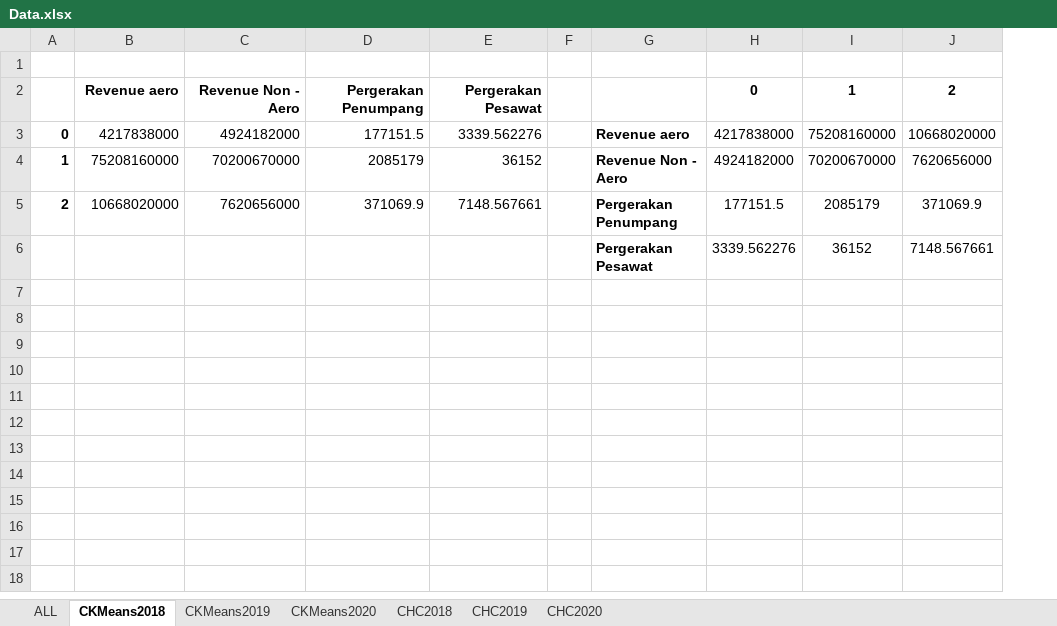
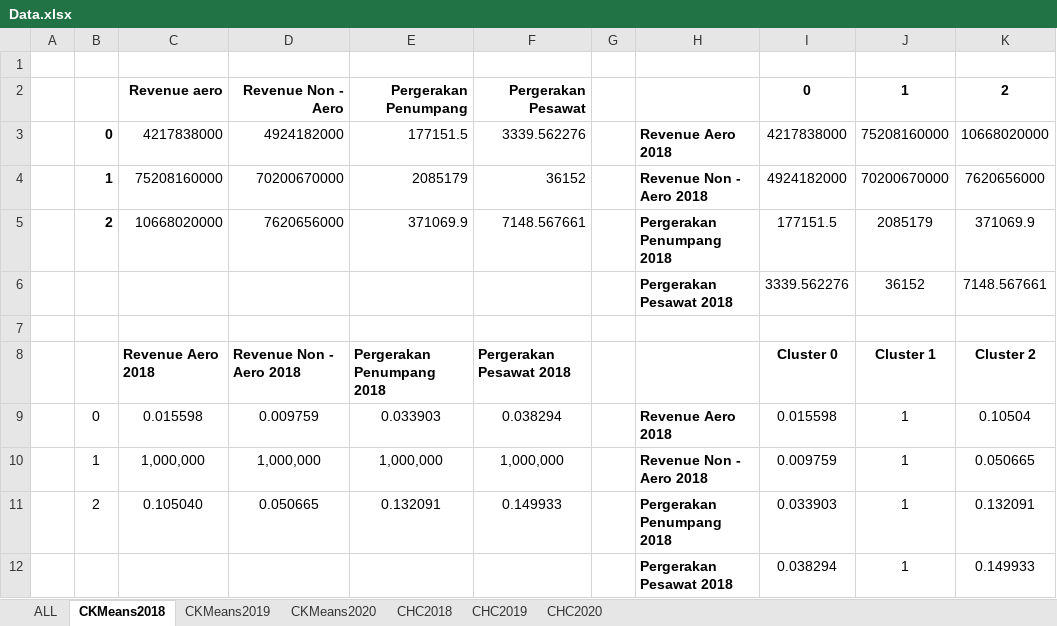
Before and after one commit to UxBando/Clustering, an Excel workbook: Data.xlsx, sheet CKMeans2018, drawn as a sheet; values as stored, in another font and other column widths than the file's, no borders; charts and pictures not drawn; removed rows and columns are numbered as before the commit, all else as after; the diff names each change by its address in the sheet, - before the commit and + after, or states it on an @@ line.

```diff
--- a/Data.xlsx (sheet CKMeans2018)
+++ b/Data.xlsx (sheet CKMeans2018)
+column A, empty
-column G, rows 3-6: Revenue aero | Revenue Non - Aero | Pergerakan Penumpang | Pergerakan Pesawat
+column H, rows 3-6: Revenue Aero 2018 | Revenue Non - Aero 2018 | Pergerakan Penumpang 2018 | Pergerakan Pesawat 2018
+row 7: (empty)
+row 8:  |  | Revenue Aero 2018 | Revenue Non - Aero 2018 | Pergerakan Penumpang 2018 | Pergerakan Pesawat 2018 |  |  | Cluster 0 | Cluster 1 | Cluster 2
+row 9:  | 0 | 0.015598 | 0.009759 | 0.033903 | 0.038294 |  | Revenue Aero 2018 | 0.015598 | 1 | 0.10504
+row 10:  | 1 | 1,000,000 | 1,000,000 | 1,000,000 | 1,000,000 |  | Revenue Non - Aero 2018 | 0.009759 | 1 | 0.050665
+row 11:  | 2 | 0.105040 | 0.050665 | 0.132091 | 0.149933 |  | Pergerakan Penumpang 2018 | 0.033903 | 1 | 0.132091
+row 12:  |  |  |  |  |  |  | Pergerakan Pesawat 2018 | 0.038294 | 1 | 0.149933
```
Also changed, not shown: sheet CKMeans2020, sheet CKMeans2019, charts or pictures, 1 other file.
